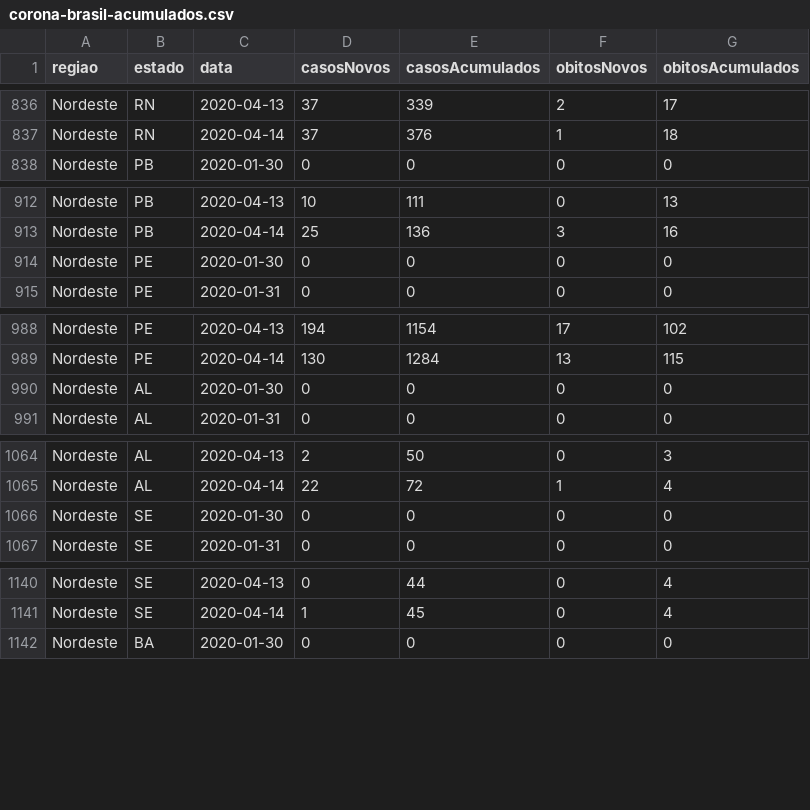
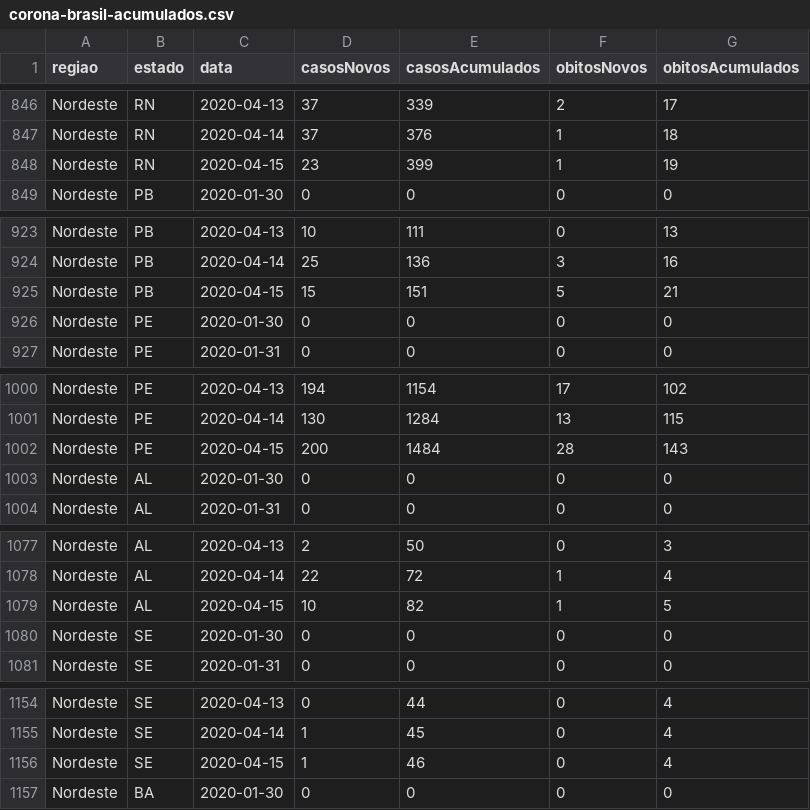
Before and after one commit to canaldjobix/coronavirus-brasil, a CSV file: corona-brasil-acumulados.csv, drawn as a sheet; only a part is shown, gaps mark what is left out; the diff covers the shown part only; the diff names each change by its address in the sheet, - before the commit and + after, or states it on an @@ line.

```diff
--- a/corona-brasil-acumulados.csv
+++ b/corona-brasil-acumulados.csv
+row 848: Nordeste | RN | 2020-04-15 | 23 | 399 | 1 | 19
+row 925: Nordeste | PB | 2020-04-15 | 15 | 151 | 5 | 21
+row 1002: Nordeste | PE | 2020-04-15 | 200 | 1484 | 28 | 143
+row 1079: Nordeste | AL | 2020-04-15 | 10 | 82 | 1 | 5
+row 1156: Nordeste | SE | 2020-04-15 | 1 | 46 | 0 | 4
```
Also changed, not shown: 22 added rows elsewhere in this file.
